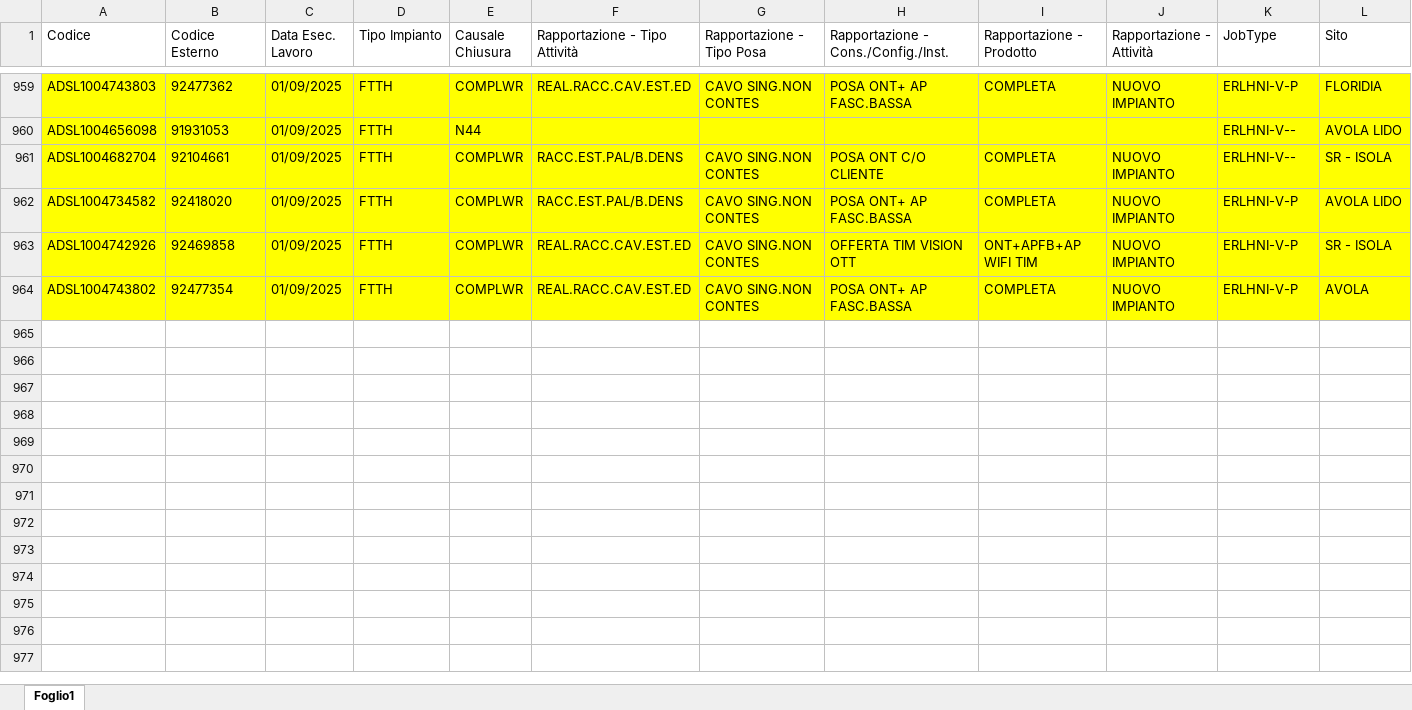
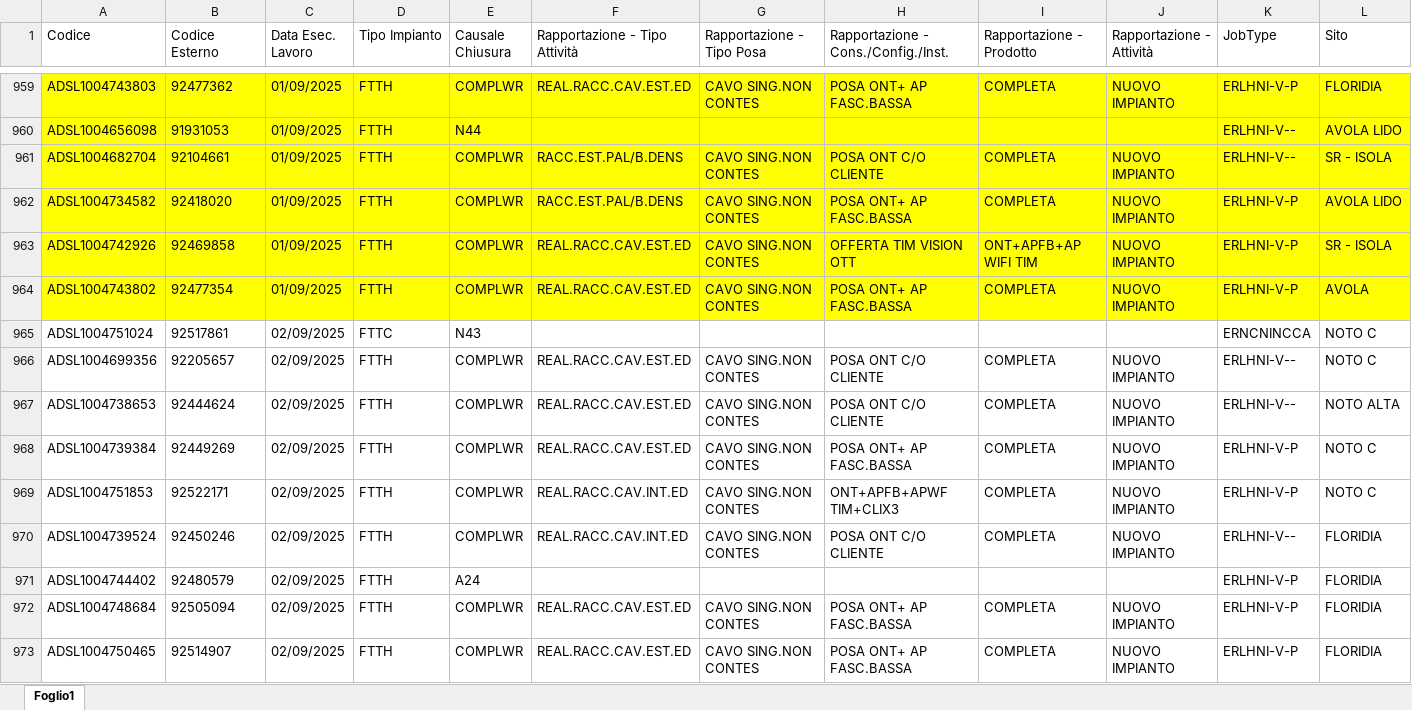
Before and after one commit to lbianco11197/Avanzamento-Delivery, an Excel workbook: delivery.xlsx, sheet Foglio1, drawn as a sheet; only a part is shown, gaps mark what is left out; values as stored, in another font and other column widths than the file's, no borders; rows hold the shown columns only; the diff covers the shown part only; the diff names each change by its address in the sheet, - before the commit and + after, or states it on an @@ line.

Commit message:
Aggiornato delivery.xlsx da lbianco via Streamlit

```diff
--- a/delivery.xlsx (sheet Foglio1)
+++ b/delivery.xlsx (sheet Foglio1)
+row 965: ADSL1004751024 | 92517861 | 02/09/2025 | FTTC | N43 |  |  |  |  |  | ERNCNINCCA | NOTO C
+row 966: ADSL1004699356 | 92205657 | 02/09/2025 | FTTH | COMPLWR | REAL.RACC.CAV.EST.ED | CAVO SING.NON CONTES | POSA ONT C/O CLIENTE | COMPLETA | NUOVO IMPIANTO | ERLHNI-V-- | NOTO C
+row 967: ADSL1004738653 | 92444624 | 02/09/2025 | FTTH | COMPLWR | REAL.RACC.CAV.EST.ED | CAVO SING.NON CONTES | POSA ONT C/O CLIENTE | COMPLETA | NUOVO IMPIANTO | ERLHNI-V-- | NOTO ALTA
+row 968: ADSL1004739384 | 92449269 | 02/09/2025 | FTTH | COMPLWR | REAL.RACC.CAV.EST.ED | CAVO SING.NON CONTES | POSA ONT+ AP FASC.BASSA | COMPLETA | NUOVO IMPIANTO | ERLHNI-V-P | NOTO C
+row 969: ADSL1004751853 | 92522171 | 02/09/2025 | FTTH | COMPLWR | REAL.RACC.CAV.INT.ED | CAVO SING.NON CONTES | ONT+APFB+APWF TIM+CLIX3 | COMPLETA | NUOVO IMPIANTO | ERLHNI-V-P | NOTO C
+row 970: ADSL1004739524 | 92450246 | 02/09/2025 | FTTH | COMPLWR | REAL.RACC.CAV.INT.ED | CAVO SING.NON CONTES | POSA ONT C/O CLIENTE | COMPLETA | NUOVO IMPIANTO | ERLHNI-V-- | FLORIDIA
+row 971: ADSL1004744402 | 92480579 | 02/09/2025 | FTTH | A24 |  |  |  |  |  | ERLHNI-V-P | FLORIDIA
+row 972: ADSL1004748684 | 92505094 | 02/09/2025 | FTTH | COMPLWR | REAL.RACC.CAV.EST.ED | CAVO SING.NON CONTES | POSA ONT+ AP FASC.BASSA | COMPLETA | NUOVO IMPIANTO | ERLHNI-V-P | FLORIDIA
+row 973: ADSL1004750465 | 92514907 | 02/09/2025 | FTTH | COMPLWR | REAL.RACC.CAV.EST.ED | CAVO SING.NON CONTES | POSA ONT+ AP FASC.BASSA | COMPLETA | NUOVO IMPIANTO | ERLHNI-V-P | FLORIDIA
```
Also changed, not shown: 22 added rows elsewhere in this sheet.
